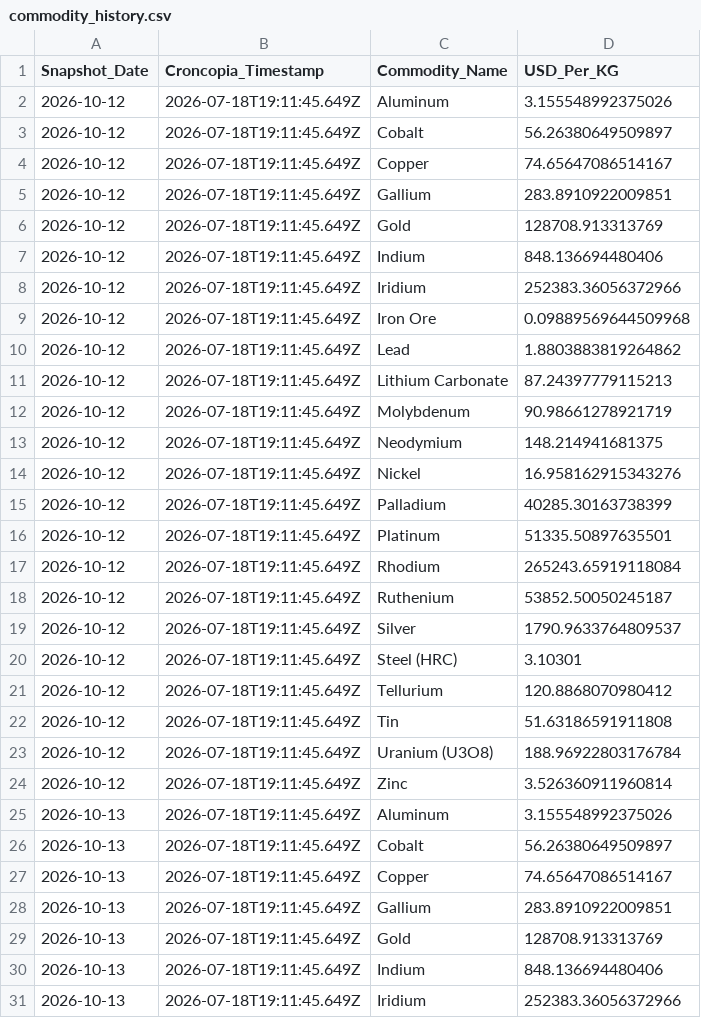
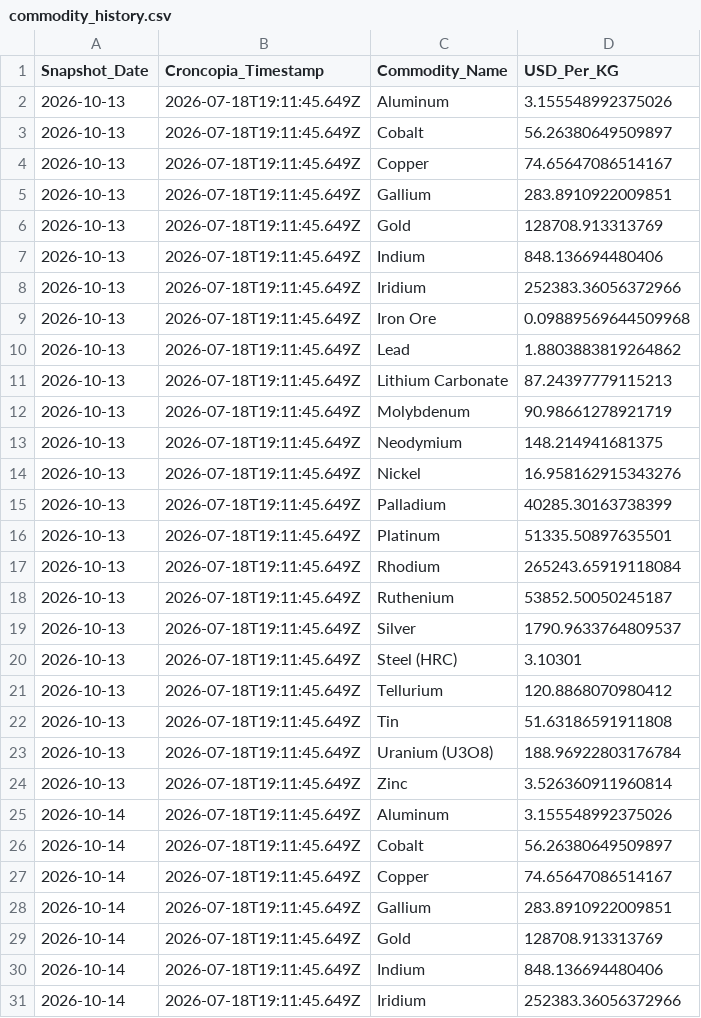
Before and after one commit to Priyankapanchal-dataanalyst/commodity-dashboard-data, a CSV file: data/commodity_history.csv, drawn as a sheet; only a part is shown; the shorter side is filled out with more unchanged rows; removed rows and columns are numbered as before the commit, all else as after; the diff covers the shown part only; the diff names each change by its address in the sheet, - before the commit and + after, or states it on an @@ line.

```diff
--- a/data/commodity_history.csv
+++ b/data/commodity_history.csv
-row 2: 2026-10-12 | 2026-07-18T19:11:45.649Z | Aluminum | 3.155548992375026
-row 3: 2026-10-12 | 2026-07-18T19:11:45.649Z | Cobalt | 56.26380649509897
-row 4: 2026-10-12 | 2026-07-18T19:11:45.649Z | Copper | 74.65647086514167
-row 5: 2026-10-12 | 2026-07-18T19:11:45.649Z | Gallium | 283.8910922009851
-row 6: 2026-10-12 | 2026-07-18T19:11:45.649Z | Gold | 128708.913313769
-row 7: 2026-10-12 | 2026-07-18T19:11:45.649Z | Indium | 848.136694480406
-row 8: 2026-10-12 | 2026-07-18T19:11:45.649Z | Iridium | 252383.36056372966
-row 9: 2026-10-12 | 2026-07-18T19:11:45.649Z | Iron Ore | 0.09889569644509968
-row 10: 2026-10-12 | 2026-07-18T19:11:45.649Z | Lead | 1.8803883819264862
-row 11: 2026-10-12 | 2026-07-18T19:11:45.649Z | Lithium Carbonate | 87.24397779115213
-row 12: 2026-10-12 | 2026-07-18T19:11:45.649Z | Molybdenum | 90.98661278921719
-row 13: 2026-10-12 | 2026-07-18T19:11:45.649Z | Neodymium | 148.214941681375
-row 14: 2026-10-12 | 2026-07-18T19:11:45.649Z | Nickel | 16.958162915343276
-row 15: 2026-10-12 | 2026-07-18T19:11:45.649Z | Palladium | 40285.30163738399
-row 16: 2026-10-12 | 2026-07-18T19:11:45.649Z | Platinum | 51335.50897635501
-row 17: 2026-10-12 | 2026-07-18T19:11:45.649Z | Rhodium | 265243.65919118084
-row 18: 2026-10-12 | 2026-07-18T19:11:45.649Z | Ruthenium | 53852.50050245187
-row 19: 2026-10-12 | 2026-07-18T19:11:45.649Z | Silver | 1790.9633764809537
-row 20: 2026-10-12 | 2026-07-18T19:11:45.649Z | Steel (HRC) | 3.10301
-row 21: 2026-10-12 | 2026-07-18T19:11:45.649Z | Tellurium | 120.8868070980412
-row 22: 2026-10-12 | 2026-07-18T19:11:45.649Z | Tin | 51.63186591911808
-row 23: 2026-10-12 | 2026-07-18T19:11:45.649Z | Uranium (U3O8) | 188.96922803176784
-row 24: 2026-10-12 | 2026-07-18T19:11:45.649Z | Zinc | 3.526360911960814
```
Also changed, not shown: 23 added rows elsewhere in this file.
